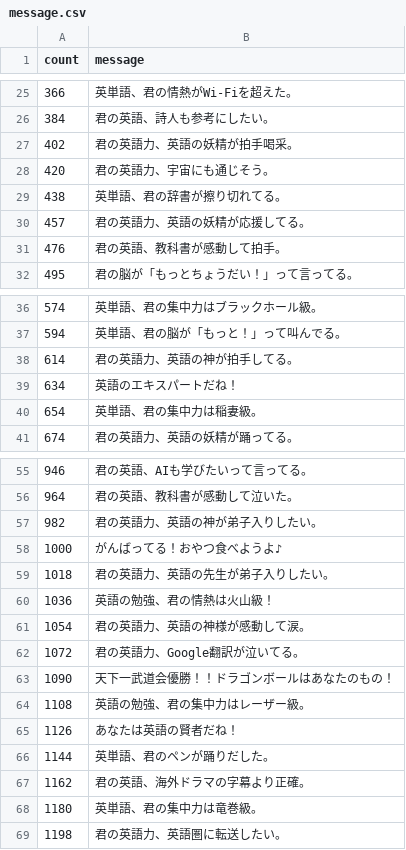
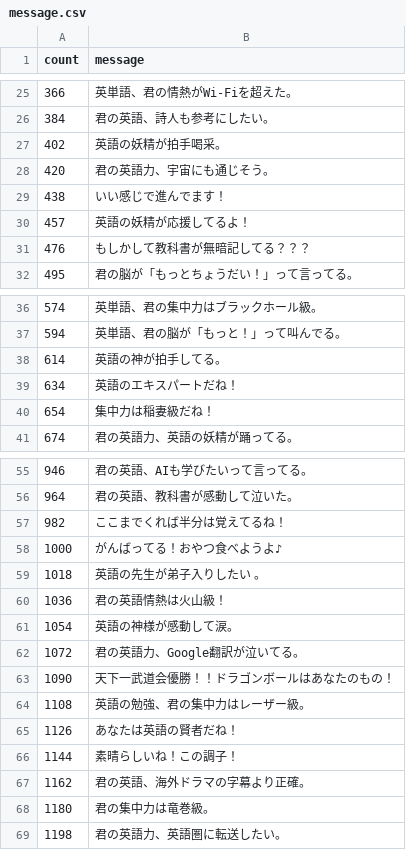
Before and after one commit to AA-ishi/E-wode, a CSV file: message.csv, drawn as a sheet; only a part is shown, gaps mark what is left out; the diff covers the shown part only.

Commit message:
Update message.csv

```diff
--- a/message.csv
+++ b/message.csv
@@ -26,7 +26,7 @@
 384, 君の英語、詩人も参考にしたい。
-402, 君の英語力、英語の妖精が拍手喝采。
+402, 英語の妖精が拍手喝采。
 420, 君の英語力、宇宙にも通じそう。
-438,英単語、君の辞書が擦り切れてる。
-457, 君の英語力、英語の妖精が応援してる。
-476, 君の英語、教科書が感動して拍手。
+438, いい感じで進んでます！
+457, 英語の妖精が応援してるよ！
+476, もしかして教科書が無暗記してる？？？
 495, 君の脳が「もっとちょうだい！」って言ってる。
@@ -38 +38 @@
-614, 君の英語力、英語の神が拍手してる。
+614, 英語の神が拍手してる。
@@ -40,2 +40,2 @@
-654,英単語、君の集中力は稲妻級。
+654, 集中力は稲妻級だね！
 674, 君の英語力、英語の妖精が踊ってる。
@@ -56,7 +56,7 @@
 964, 君の英語、教科書が感動して泣いた。
-982, 君の英語力、英語の神が弟子入りしたい。
+982, ここまでくれば半分は覚えてるね！
 1000,がんばってる！おやつ食べようよ♪
-1018, 君の英語力、英語の先生が弟子入りしたい。
-1036, 英語の勉強、君の情熱は火山級！
-1054, 君の英語力、英語の神様が感動して涙。
+1018, 英語の先生が弟子入りしたい　。
+1036, 君の英語情熱は火山級！
+1054, 英語の神様が感動して涙。
 1072, 君の英語力、Google翻訳が泣いてる。
@@ -65,5 +65,5 @@
 1126,あなたは英語の賢者だね！
-1144,英単語、君のペンが踊りだした。
+1144, 素晴らしいね！この調子！
 1162, 君の英語、海外ドラマの字幕より正確。
-1180,英単語、君の集中力は竜巻級。
+1180, 君の集中力は竜巻級。
 1198, 君の英語力、英語圏に転送したい。
```
Also changed, not shown: 6 edited cells elsewhere in this file.
